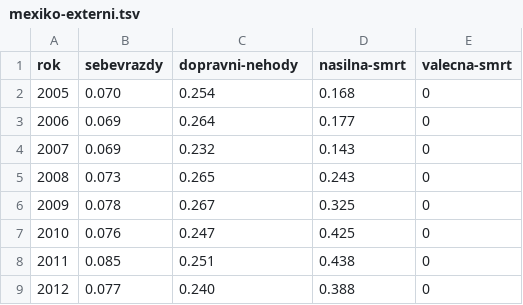
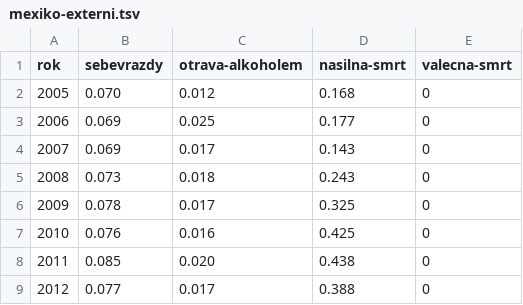
Before and after one commit to DataRozhlas/ruska-demografie, a TSV file: data/mexiko-externi.tsv, drawn as a sheet.

Commit message:
lines, externi - nahrazeny nehody alkoholismem

```diff
--- a/data/mexiko-externi.tsv
+++ b/data/mexiko-externi.tsv
@@ -1,9 +1,9 @@
-rok	sebevrazdy	dopravni-nehody	nasilna-smrt	valecna-smrt
-2005	0.070	0.254	0.168	0
-2006	0.069	0.264	0.177	0
-2007	0.069	0.232	0.143	0
-2008	0.073	0.265	0.243	0
-2009	0.078	0.267	0.325	0
-2010	0.076	0.247	0.425	0
-2011	0.085	0.251	0.438	0
-2012	0.077	0.240	0.388	0
+rok	sebevrazdy	otrava-alkoholem	nasilna-smrt	valecna-smrt
+2005	0.070	0.012	0.168	0
+2006	0.069	0.025	0.177	0
+2007	0.069	0.017	0.143	0
+2008	0.073	0.018	0.243	0
+2009	0.078	0.017	0.325	0
+2010	0.076	0.016	0.425	0
+2011	0.085	0.020	0.438	0
+2012	0.077	0.017	0.388	0
```
Also changed, not shown: data/rusko-externi.tsv, 3 other files.
